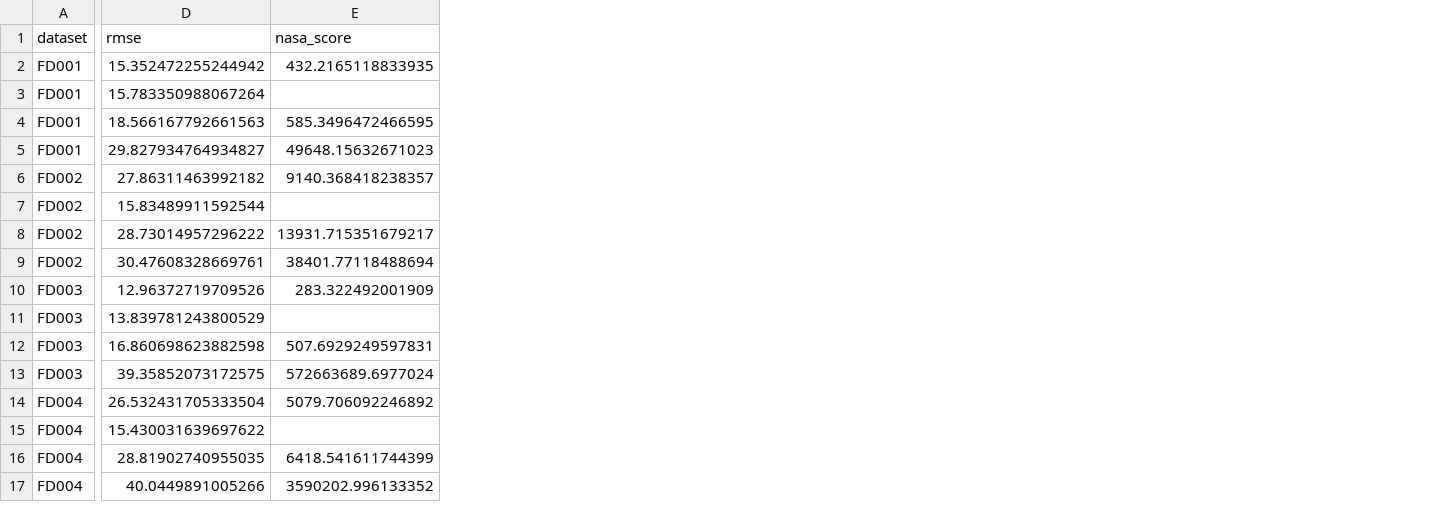
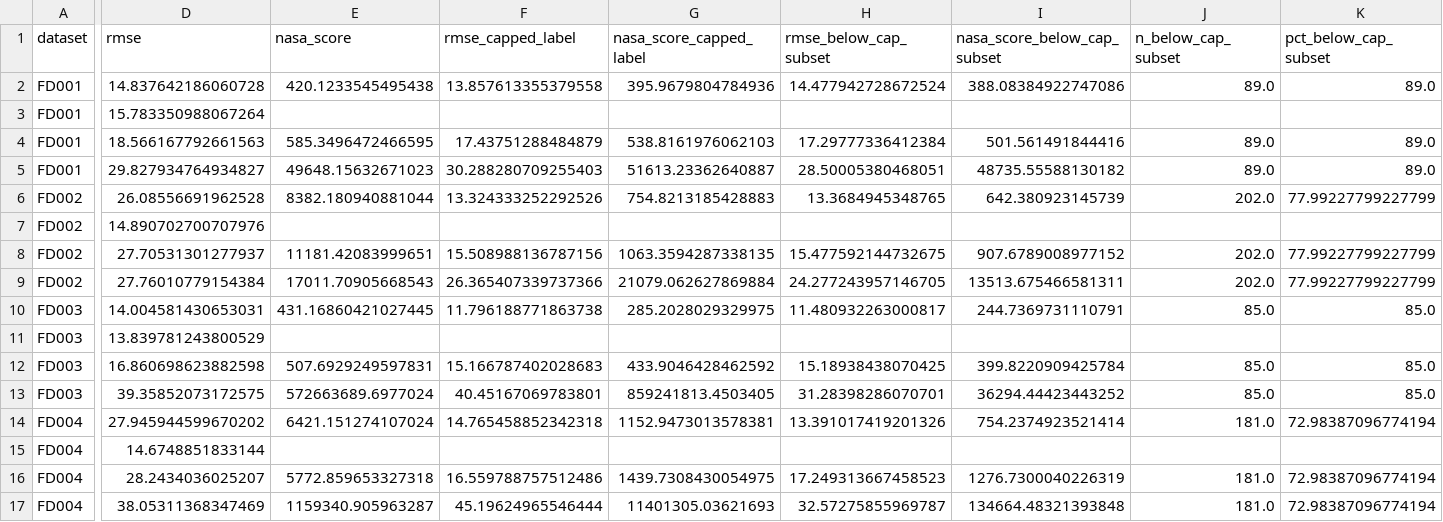
Before and after one commit to luisesparza3347/nasa-cmapss-rul, a CSV file: results/metrics.csv, drawn as a sheet; only a part is shown, gaps mark what is left out; the diff names each change by its address in the sheet, - before the commit and + after, or states it on an @@ line.

```diff
--- a/results/metrics.csv
+++ b/results/metrics.csv
+column F (rmse_capped_label), rows 2-17: 13.857613355379558 |  | 17.43751288484879 | 30.288280709255403 | 13.324333252292526 |  | 15.508988136787156 | 26.365407339737366 | 11.796188771863738 |  | 15.166787402028683 | 40.45167069783801 | 14.765458852342318 |  | 16.559788757512486 | 45.19624965546444
+column G (nasa_score_capped_label), rows 2-17: 395.9679804784936 |  | 538.8161976062103 | 51613.23362640887 | 754.8213185428883 |  | 1063.3594287338135 | 21079.062627869884 | 285.2028029329975 |  | 433.9046428462592 | 859241813.4503405 | 1152.9473013578381 |  | 1439.7308430054975 | 11401305.03621693
+column H (rmse_below_cap_subset), rows 2-17: 14.477942728672524 |  | 17.29777336412384 | 28.50005380468051 | 13.3684945348765 |  | 15.477592144732675 | 24.277243957146705 | 11.480932263000817 |  | 15.18938438070425 | 31.28398286070701 | 13.391017419201326 |  | 17.249313667458523 | 32.57275855969787
+column I (nasa_score_below_cap_subset), rows 2-17: 388.08384922747086 |  | 501.561491844416 | 48735.55588130182 | 642.380923145739 |  | 907.6789008977152 | 13513.675466581311 | 244.7369731110791 |  | 399.8220909425784 | 36294.44423443252 | 754.2374923521414 |  | 1276.7300040226319 | 134664.48321393848
+column J (n_below_cap_subset), rows 2-17: 89.0 |  | 89.0 | 89.0 | 202.0 |  | 202.0 | 202.0 | 85.0 |  | 85.0 | 85.0 | 181.0 |  | 181.0 | 181.0
+column K (pct_below_cap_subset), rows 2-17: 89.0 |  | 89.0 | 89.0 | 77.99227799227799 |  | 77.99227799227799 | 77.99227799227799 | 85.0 |  | 85.0 | 85.0 | 72.98387096774194 |  | 72.98387096774194 | 72.98387096774194
-D2 (rmse): 15.352472255244942
+D2 (rmse): 14.837642186060728
-E2 (nasa_score): 432.2165118833935
+E2 (nasa_score): 420.1233545495438
-D6 (rmse): 27.86311463992182
+D6 (rmse): 26.08556691962528
-E6 (nasa_score): 9140.368418238357
+E6 (nasa_score): 8382.180940881044
-D7 (rmse): 15.83489911592544
+D7 (rmse): 14.890702700707976
-D8 (rmse): 28.73014957296222
+D8 (rmse): 27.70531301277937
-E8 (nasa_score): 13931.715351679217
+E8 (nasa_score): 11181.42083999651
-D9 (rmse): 30.47608328669761
+D9 (rmse): 27.76010779154384
-E9 (nasa_score): 38401.77118488694
+E9 (nasa_score): 17011.70905668543
-D10 (rmse): 12.96372719709526
+D10 (rmse): 14.004581430653031
-E10 (nasa_score): 283.322492001909
+E10 (nasa_score): 431.16860421027445
-D14 (rmse): 26.532431705333504
+D14 (rmse): 27.945944599670202
-E14 (nasa_score): 5079.706092246892
+E14 (nasa_score): 6421.151274107024
-D15 (rmse): 15.430031639697622
+D15 (rmse): 14.6748851833144
-D16 (rmse): 28.81902740955035
+D16 (rmse): 28.2434036025207
-E16 (nasa_score): 6418.541611744399
+E16 (nasa_score): 5772.859653327318
-D17 (rmse): 40.0449891005266
+D17 (rmse): 38.05311368347469
-E17 (nasa_score): 3590202.996133352
+E17 (nasa_score): 1159340.905963287
```
Also changed, not shown: 8 other files.
